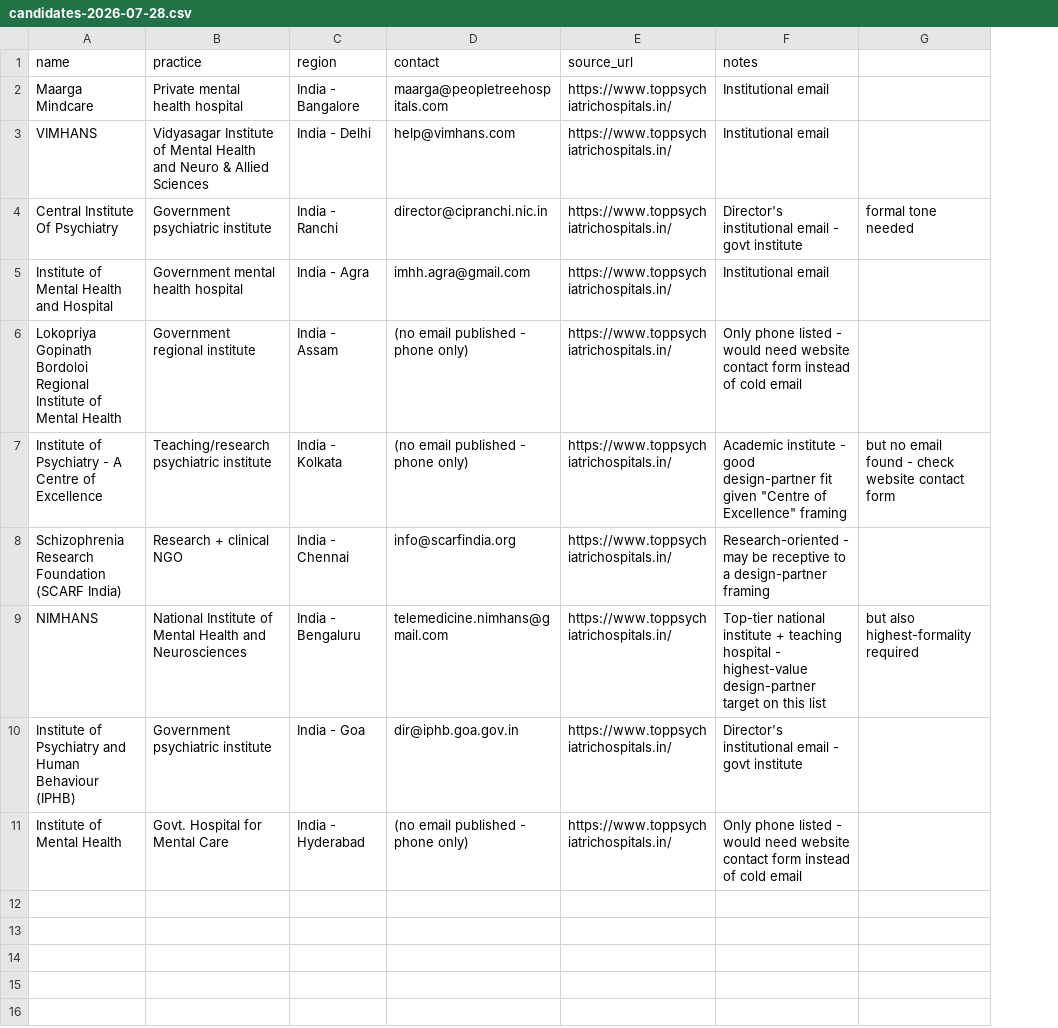
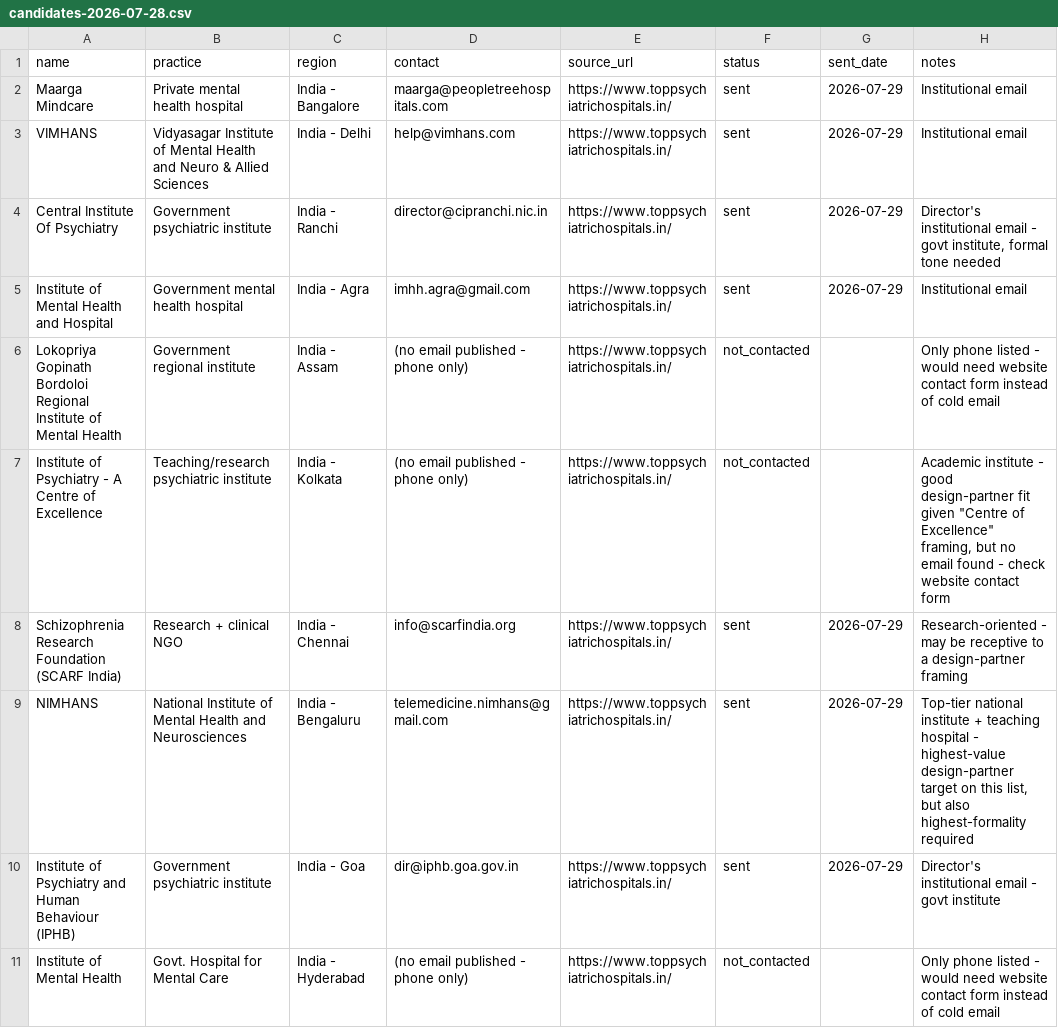
Before and after one commit to KITHMEDAI/kith, a CSV file: content/outreach/candidates-2026-07-28.csv, drawn as a sheet; removed rows and columns are numbered as before the commit, all else as after; the diff names each change by its address in the sheet, - before the commit and + after, or states it on an @@ line.

```diff
--- a/content/outreach/candidates-2026-07-28.csv
+++ b/content/outreach/candidates-2026-07-28.csv
+column F (status), rows 2-11: sent | sent | sent | sent | not_contacted | not_contacted | sent | sent | sent | not_contacted
+column G (sent_date), rows 2-10: 2026-07-29 | 2026-07-29 | 2026-07-29 | 2026-07-29 |  |  | 2026-07-29 | 2026-07-29 | 2026-07-29
-column G, rows 4-9: formal tone needed |  |  | but no email found - check website contact form |  | but also highest-formality required
-H4 (notes): …- govt institute
+H4 (notes): …- govt institute, formal tone needed
-H7 (notes): …of Excellence" framing
+H7 (notes): …of Excellence" framing, but no email found - check website contact form
-H9 (notes): …on this list
+H9 (notes): …on this list, but also highest-formality required
```
